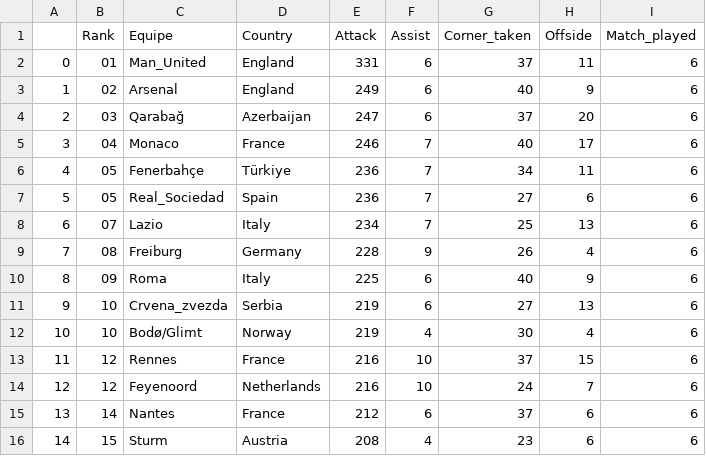
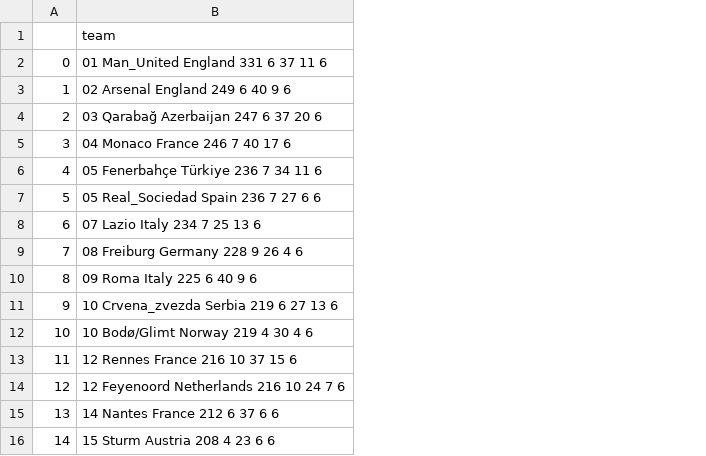
Before and after one commit to DiogoA78/architecture_bdd, a CSV file: dataset/EL/el_stats_clubs_attack.csv, drawn as a sheet; removed rows and columns are numbered as before the commit, all else as after; the diff names each change by its address in the sheet, - before the commit and + after, or states it on an @@ line.

```diff
--- a/dataset/EL/el_stats_clubs_attack.csv
+++ b/dataset/EL/el_stats_clubs_attack.csv
-column B, rows 1-16: Rank | 01 | 02 | 03 | 04 | 05 | 05 | 07 | 08 | 09 | 10 | 10 | 12 | 12 | 14 | 15
-column C, rows 1-16: Equipe | Man_United | Arsenal | Qarabağ | Monaco | Fenerbahçe | Real_Sociedad | Lazio | Freiburg | Roma | Crvena_zvezda | Bodø/Glimt | Rennes | Feyenoord | Nantes | Sturm
-column D, rows 1-16: Country | England | England | Azerbaijan | France | Türkiye | Spain | Italy | Germany | Italy | Serbia | Norway | France | Netherlands | France | Austria
-column E, rows 1-16: Attack | 331 | 249 | 247 | 246 | 236 | 236 | 234 | 228 | 225 | 219 | 219 | 216 | 216 | 212 | 208
-column F, rows 1-16: Assist | 6 | 6 | 6 | 7 | 7 | 7 | 7 | 9 | 6 | 6 | 4 | 10 | 10 | 6 | 4
-column G, rows 1-16: Corner_taken | 37 | 40 | 37 | 40 | 34 | 27 | 25 | 26 | 40 | 27 | 30 | 37 | 24 | 37 | 23
-column H, rows 1-16: Offside | 11 | 9 | 20 | 17 | 11 | 6 | 13 | 4 | 9 | 13 | 4 | 15 | 7 | 6 | 6
-column I, rows 1-16: Match_played | 6 | 6 | 6 | 6 | 6 | 6 | 6 | 6 | 6 | 6 | 6 | 6 | 6 | 6 | 6
+column B, rows 1-16: team | 01 Man_United England 331 6 37 11 6 | 02 Arsenal England 249 6 40 9 6 | 03 Qarabağ Azerbaijan 247 6 37 20 6 | 04 Monaco France 246 7 40 17 6 | 05 Fenerbahçe Türkiye 236 7 34 11 6 | 05 Real_Sociedad Spain 236 7 27 6 6 | 07 Lazio Italy 234 7 25 13 6 | 08 Freiburg Germany 228 9 26 4 6 | 09 Roma Italy 225 6 40 9 6 | 10 Crvena_zvezda Serbia 219 6 27 13 6 | 10 Bodø/Glimt Norway 219 4 30 4 6 | 12 Rennes France 216 10 37 15 6 | 12 Feyenoord Netherlands 216 10 24 7 6 | 14 Nantes France 212 6 37 6 6 | 15 Sturm Austria 208 4 23 6 6
```
Also changed, not shown: dataset/EL/el_stats_players_attack.csv, dataset/LDC/ucl_clubs_attack.csv, 7 other files.
